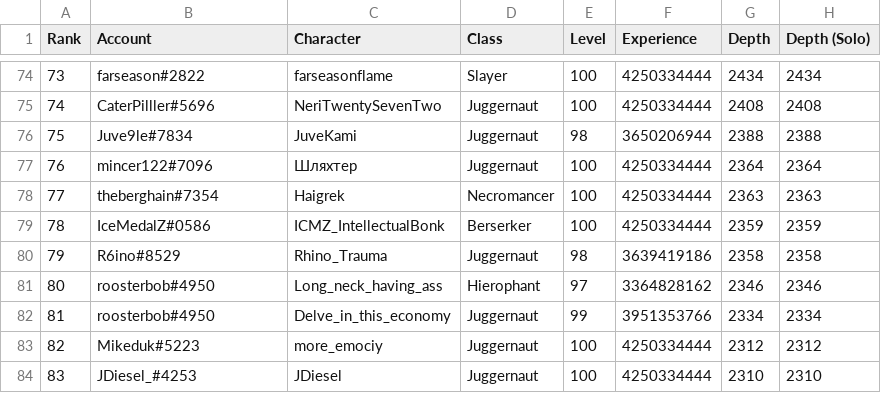
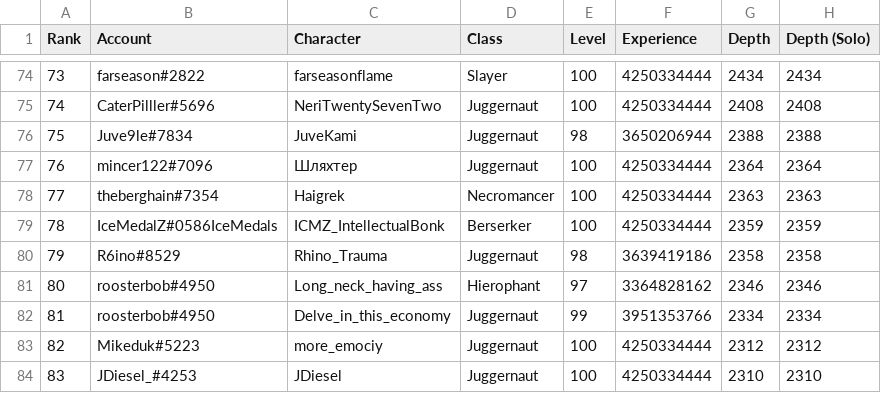
Before and after one commit to danis101/poe-ladder, a TSV file: data/keepers-delve.tsv, drawn as a sheet; only a part is shown, gaps mark what is left out.

```diff
--- a/data/keepers-delve.tsv
+++ b/data/keepers-delve.tsv
@@ -78,3 +78,3 @@ Rank	Account	Character	Class	Level	Experience	Depth	Depth (Solo)
 77	theberghain#7354	Haigrek	Necromancer	100	4250334444	2363	2363
-78	IceMedalZ#0586	ICMZ_IntellectualBonk	Berserker	100	4250334444	2359	2359
+78	IceMedalZ#0586IceMedals	ICMZ_IntellectualBonk	Berserker	100	4250334444	2359	2359
 79	R6ino#8529	Rhino_Trauma	Juggernaut	98	3639419186	2358	2358
```
